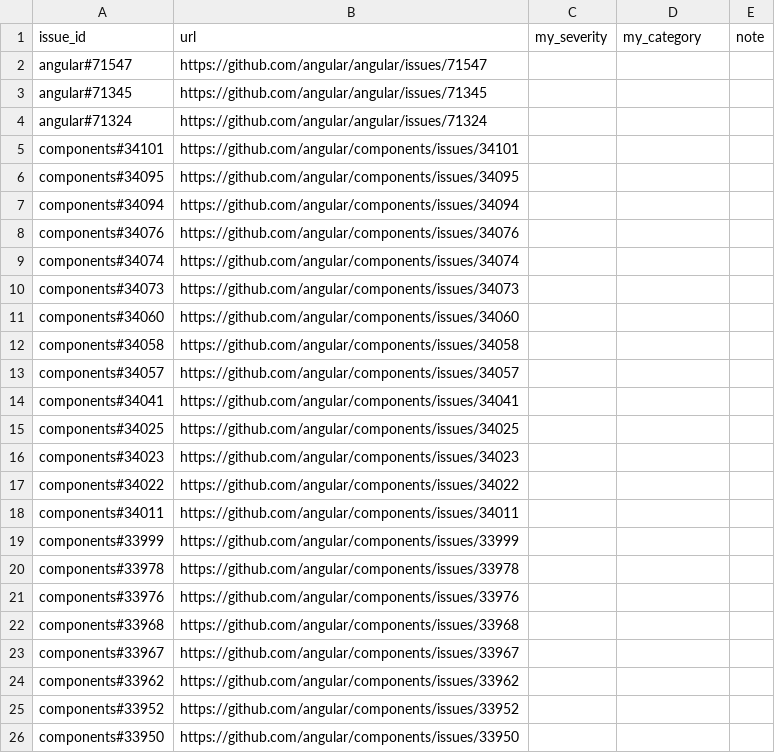
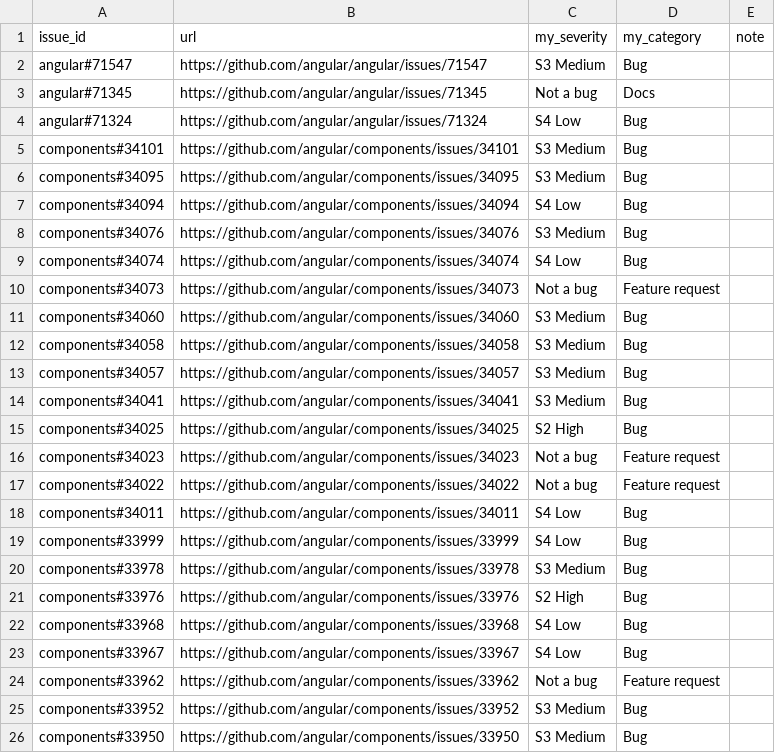
Before and after one commit to gonashc/Evidence-linked-engineering-signal-triage-agent, a CSV file: data/answer_key/blind_labels_naresh.csv, drawn as a sheet.

```diff
--- a/data/answer_key/blind_labels_naresh.csv
+++ b/data/answer_key/blind_labels_naresh.csv
@@ -1,26 +1,26 @@
 issue_id,url,my_severity,my_category,note
-angular#71547,https://github.com/angular/angular/issues/71547,,,
-angular#71345,https://github.com/angular/angular/issues/71345,,,
-angular#71324,https://github.com/angular/angular/issues/71324,,,
-components#34101,https://github.com/angular/components/issues/34101,,,
-components#34095,https://github.com/angular/components/issues/34095,,,
-components#34094,https://github.com/angular/components/issues/34094,,,
-components#34076,https://github.com/angular/components/issues/34076,,,
-components#34074,https://github.com/angular/components/issues/34074,,,
-components#34073,https://github.com/angular/components/issues/34073,,,
-components#34060,https://github.com/angular/components/issues/34060,,,
-components#34058,https://github.com/angular/components/issues/34058,,,
-components#34057,https://github.com/angular/components/issues/34057,,,
-components#34041,https://github.com/angular/components/issues/34041,,,
-components#34025,https://github.com/angular/components/issues/34025,,,
-components#34023,https://github.com/angular/components/issues/34023,,,
-components#34022,https://github.com/angular/components/issues/34022,,,
-components#34011,https://github.com/angular/components/issues/34011,,,
-components#33999,https://github.com/angular/components/issues/33999,,,
-components#33978,https://github.com/angular/components/issues/33978,,,
-components#33976,https://github.com/angular/components/issues/33976,,,
-components#33968,https://github.com/angular/components/issues/33968,,,
-components#33967,https://github.com/angular/components/issues/33967,,,
-components#33962,https://github.com/angular/components/issues/33962,,,
-components#33952,https://github.com/angular/components/issues/33952,,,
-components#33950,https://github.com/angular/components/issues/33950,,,
+angular#71547,https://github.com/angular/angular/issues/71547,S3 Medium,Bug,
+angular#71345,https://github.com/angular/angular/issues/71345,Not a bug,Docs,
+angular#71324,https://github.com/angular/angular/issues/71324,S4 Low,Bug,
+components#34101,https://github.com/angular/components/issues/34101,S3 Medium,Bug,
+components#34095,https://github.com/angular/components/issues/34095,S3 Medium,Bug,
+components#34094,https://github.com/angular/components/issues/34094,S4 Low,Bug,
+components#34076,https://github.com/angular/components/issues/34076,S3 Medium,Bug,
+components#34074,https://github.com/angular/components/issues/34074,S4 Low,Bug,
+components#34073,https://github.com/angular/components/issues/34073,Not a bug,Feature request,
+components#34060,https://github.com/angular/components/issues/34060,S3 Medium,Bug,
+components#34058,https://github.com/angular/components/issues/34058,S3 Medium,Bug,
+components#34057,https://github.com/angular/components/issues/34057,S3 Medium,Bug,
+components#34041,https://github.com/angular/components/issues/34041,S3 Medium,Bug,
+components#34025,https://github.com/angular/components/issues/34025,S2 High,Bug,
+components#34023,https://github.com/angular/components/issues/34023,Not a bug,Feature request,
+components#34022,https://github.com/angular/components/issues/34022,Not a bug,Feature request,
+components#34011,https://github.com/angular/components/issues/34011,S4 Low,Bug,
+components#33999,https://github.com/angular/components/issues/33999,S4 Low,Bug,
+components#33978,https://github.com/angular/components/issues/33978,S3 Medium,Bug,
+components#33976,https://github.com/angular/components/issues/33976,S2 High,Bug,
+components#33968,https://github.com/angular/components/issues/33968,S4 Low,Bug,
+components#33967,https://github.com/angular/components/issues/33967,S4 Low,Bug,
+components#33962,https://github.com/angular/components/issues/33962,Not a bug,Feature request,
+components#33952,https://github.com/angular/components/issues/33952,S3 Medium,Bug,
+components#33950,https://github.com/angular/components/issues/33950,S3 Medium,Bug,
```
